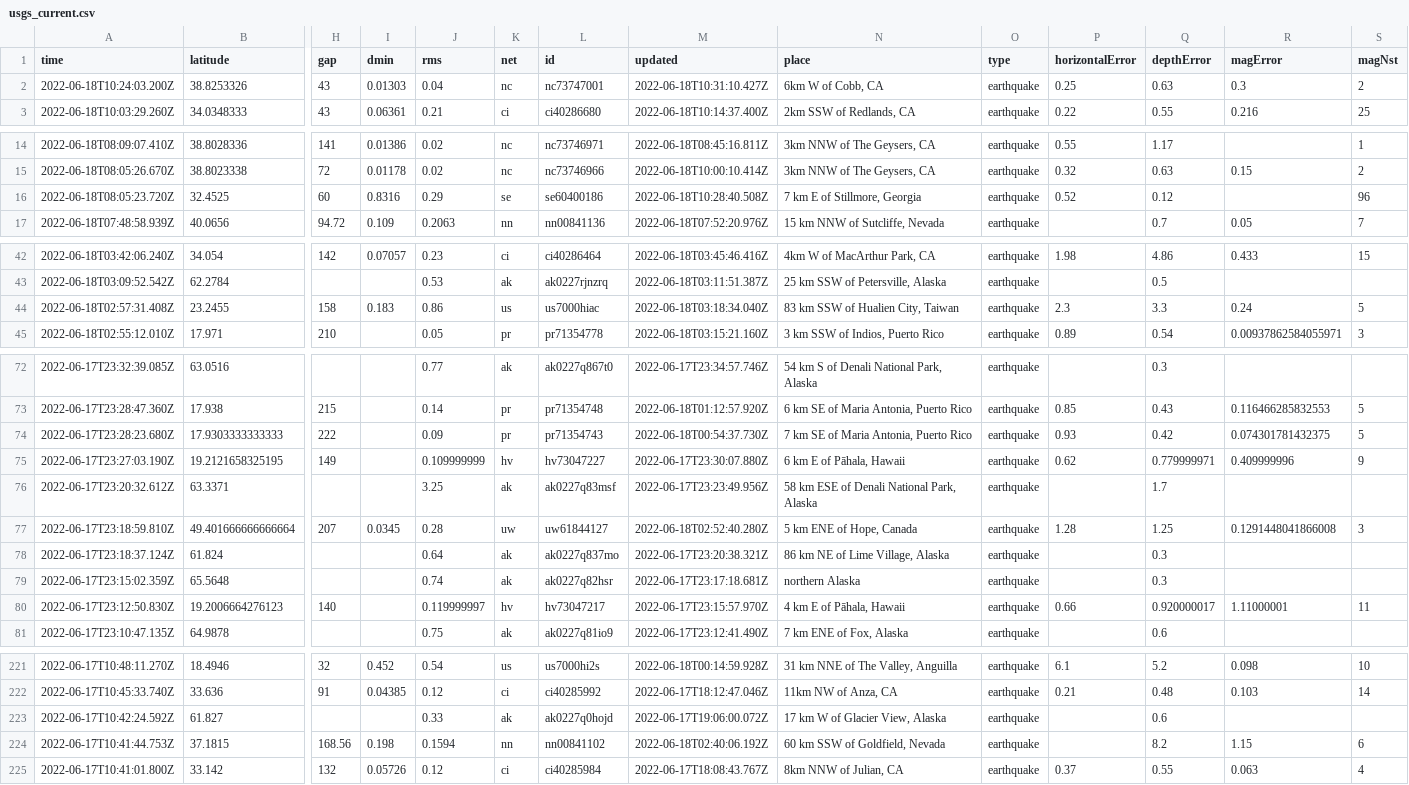
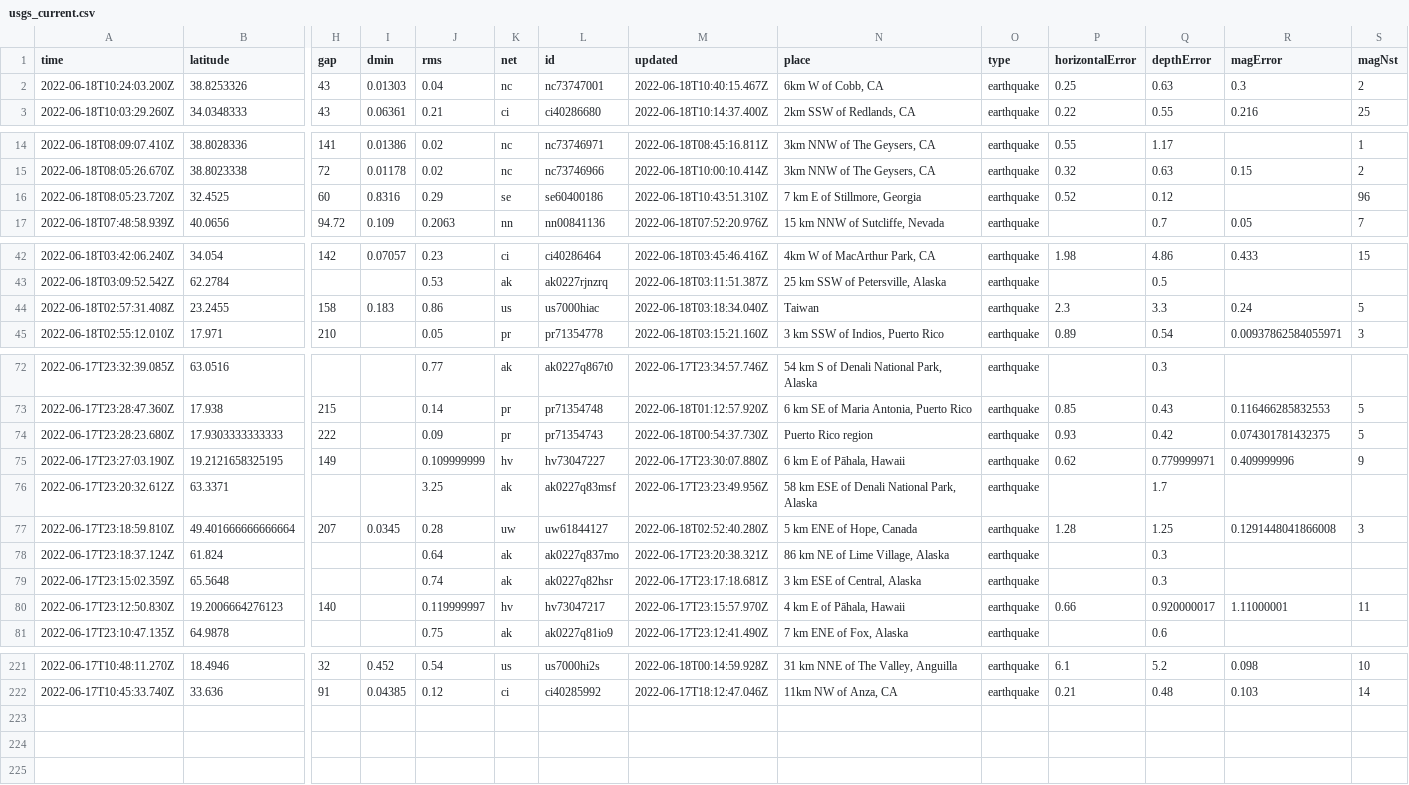
Before and after one commit to CHelmsenterprisenewscom/my-reporting-robot, a CSV file: usgs_current.csv, drawn as a sheet; only a part is shown, gaps mark what is left out; rows hold the shown columns only; the diff covers the shown part only; the diff names each change by its address in the sheet, - before the commit and + after, or states it on an @@ line.

```diff
--- a/usgs_current.csv
+++ b/usgs_current.csv
-M2 (updated): 2022-06-18T10:31:10.427Z
+M2 (updated): 2022-06-18T10:40:15.467Z
-M16 (updated): 2022-06-18T10:28:40.508Z
+M16 (updated): 2022-06-18T10:43:51.310Z
-N44 (place): 83 km SSW of Hualien City, Taiwan
+N44 (place): Taiwan
-N74 (place): 7 km SE of Maria Antonia, Puerto Rico
+N74 (place): Puerto Rico region
-N79 (place): northern Alaska
+N79 (place): 3 km ESE of Central, Alaska
-row 223: 2022-06-17T10:42:24.592Z | 61.827 |  |  | 0.33 | ak | ak0227q0hojd | 2022-06-17T19:06:00.072Z | 17 km W of Glacier View, Alaska | earthquake |  | 0.6
-row 224: 2022-06-17T10:41:44.753Z | 37.1815 | 168.56 | 0.198 | 0.1594 | nn | nn00841102 | 2022-06-18T02:40:06.192Z | 60 km SSW of Goldfield, Nevada | earthquake |  | 8.2 | 1.15 | 6
-row 225: 2022-06-17T10:41:01.800Z | 33.142 | 132 | 0.05726 | 0.12 | ci | ci40285984 | 2022-06-17T18:08:43.767Z | 8km NNW of Julian, CA | earthquake | 0.37 | 0.55 | 0.063 | 4
```
Also changed, not shown: 4 edited cells elsewhere in this file.
